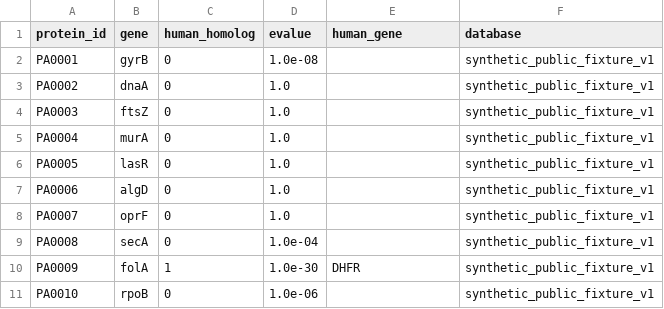
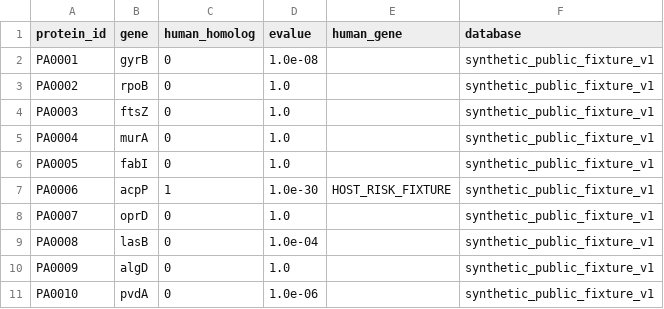
Before and after one commit to DANISRAELZ/NODOX, a CSV file: data_raw/human_homologs.csv, drawn as a sheet.

Commit message:
Align homology fixture with PAO1 test identities

```diff
--- a/data_raw/human_homologs.csv
+++ b/data_raw/human_homologs.csv
@@ -2,10 +2,10 @@ protein_id,gene,human_homolog,evalue,human_gene,database
 PA0001,gyrB,0,1.0e-08,,synthetic_public_fixture_v1
-PA0002,dnaA,0,1.0,,synthetic_public_fixture_v1
+PA0002,rpoB,0,1.0,,synthetic_public_fixture_v1
 PA0003,ftsZ,0,1.0,,synthetic_public_fixture_v1
 PA0004,murA,0,1.0,,synthetic_public_fixture_v1
-PA0005,lasR,0,1.0,,synthetic_public_fixture_v1
-PA0006,algD,0,1.0,,synthetic_public_fixture_v1
-PA0007,oprF,0,1.0,,synthetic_public_fixture_v1
-PA0008,secA,0,1.0e-04,,synthetic_public_fixture_v1
-PA0009,folA,1,1.0e-30,DHFR,synthetic_public_fixture_v1
-PA0010,rpoB,0,1.0e-06,,synthetic_public_fixture_v1
+PA0005,fabI,0,1.0,,synthetic_public_fixture_v1
+PA0006,acpP,1,1.0e-30,HOST_RISK_FIXTURE,synthetic_public_fixture_v1
+PA0007,oprD,0,1.0,,synthetic_public_fixture_v1
+PA0008,lasB,0,1.0e-04,,synthetic_public_fixture_v1
+PA0009,algD,0,1.0,,synthetic_public_fixture_v1
+PA0010,pvdA,0,1.0e-06,,synthetic_public_fixture_v1
```
